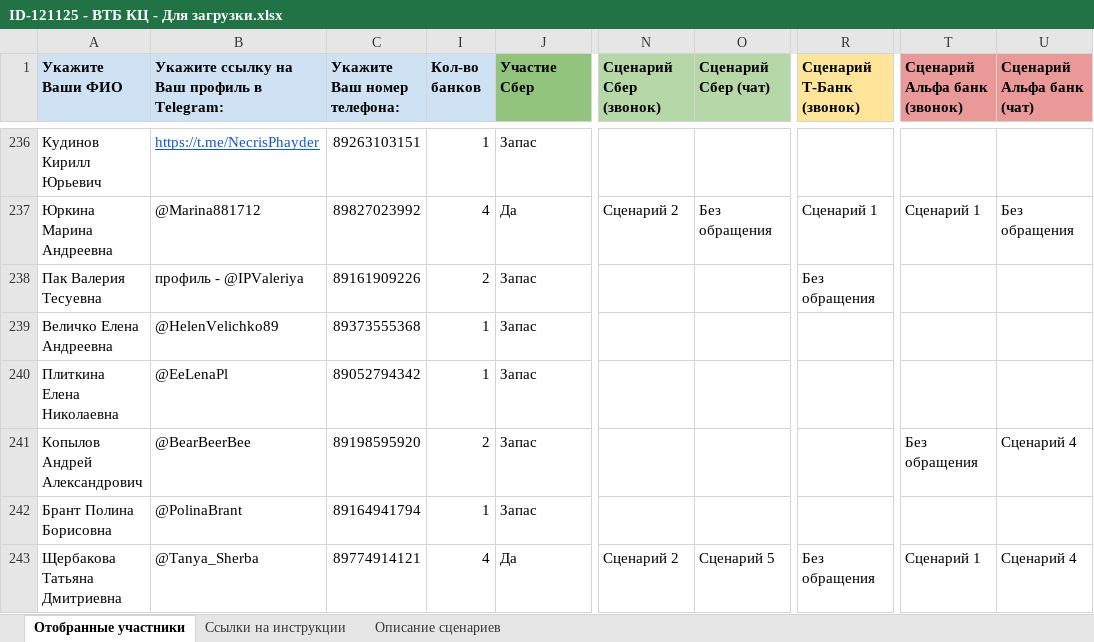
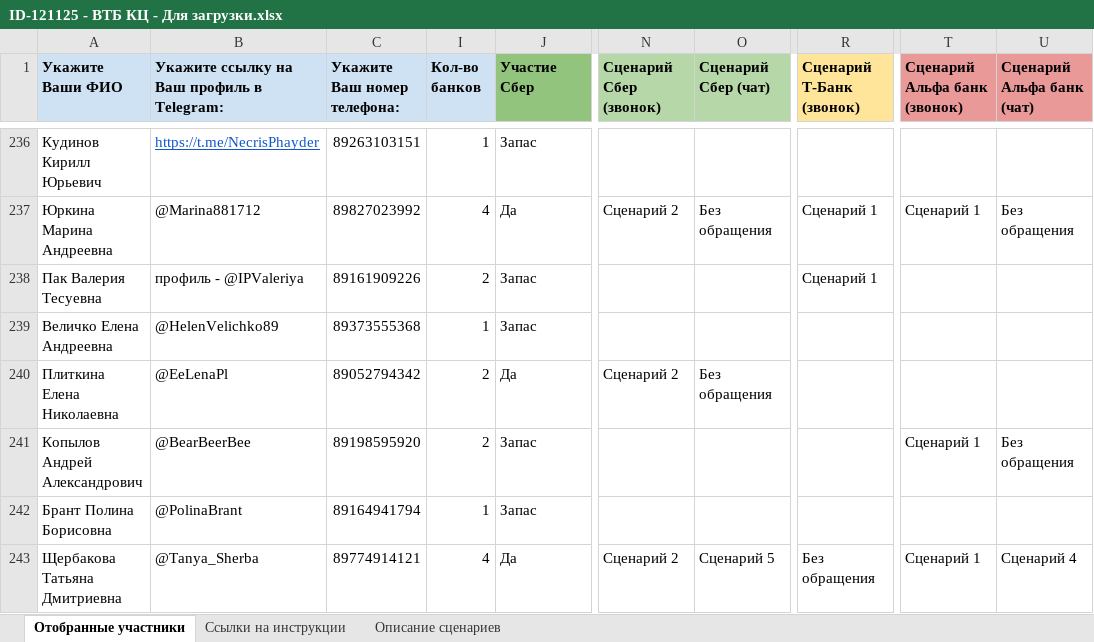
Before and after one commit to crowdtesting-ru/121125-, an Excel workbook: ID-121125 - ВТБ КЦ - Для загрузки.xlsx, sheet Отобранные участники, drawn as a sheet; only a part is shown, gaps mark what is left out; values as stored, in another font and other column widths than the file's, no borders; charts and pictures and conditional formats not drawn; the diff covers the shown part only; the diff names each change by its address in the sheet, - before the commit and + after, or states it on an @@ line.

Commit message:
Add files via upload

```diff
--- a/ID-121125 - ВТБ КЦ - Для загрузки.xlsx (sheet Отобранные участники)
+++ b/ID-121125 - ВТБ КЦ - Для загрузки.xlsx (sheet Отобранные участники)
-R238 (Сценарий Т-Банк (звонок)): Без обращения
+R238 (Сценарий Т-Банк (звонок)): Сценарий 1
-I240 (Кол-во банков): 1
+I240 (Кол-во банков): 2
-J240 (Участие Сбер): Запас
+J240 (Участие Сбер): Да
-N240 (Сценарий Сбер (звонок)): (empty)
+N240 (Сценарий Сбер (звонок)): Сценарий 2
-O240 (Сценарий Сбер (чат)): (empty)
+O240 (Сценарий Сбер (чат)): Без обращения
-T241 (Сценарий Альфа банк (звонок)): Без обращения
+T241 (Сценарий Альфа банк (звонок)): Сценарий 1
-U241 (Сценарий Альфа банк (чат)): Сценарий 4
+U241 (Сценарий Альфа банк (чат)): Без обращения
```
Also changed, not shown: 4 added rows and 4 edited cells elsewhere in this sheet, hidden cells.
